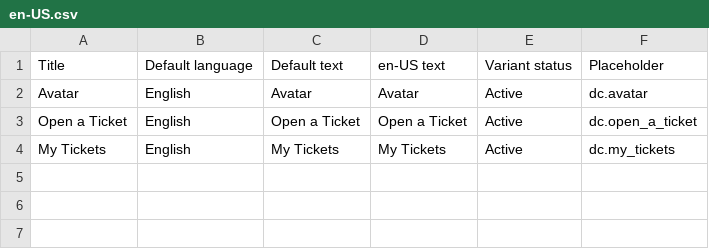
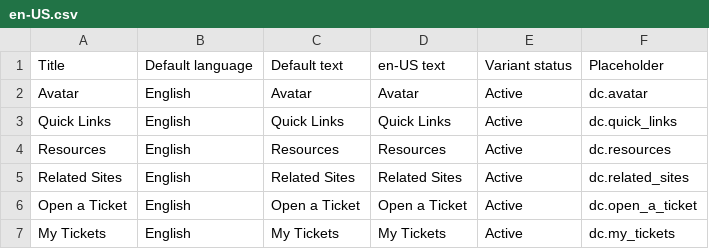
Before and after one commit to rdai10/zendesk, a CSV file: dynamic_content/en-US.csv, drawn as a sheet.

Commit message:
LRIS-31360 - export dynamic content via zendesk

```diff
--- a/dynamic_content/en-US.csv
+++ b/dynamic_content/en-US.csv
@@ -2,2 +2,5 @@
 "Avatar","English","Avatar","Avatar","Active","dc.avatar"
+"Quick Links","English","Quick Links","Quick Links","Active","dc.quick_links"
+"Resources","English","Resources","Resources","Active","dc.resources"
+"Related Sites","English","Related Sites","Related Sites","Active","dc.related_sites"
 "Open a Ticket","English","Open a Ticket","Open a Ticket","Active","dc.open_a_ticket"
```
Also changed, not shown: dynamic_content/es-419.csv, dynamic_content/es-es.csv, 3 other files.
